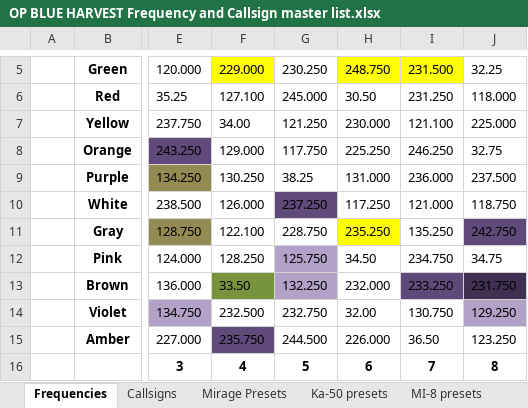
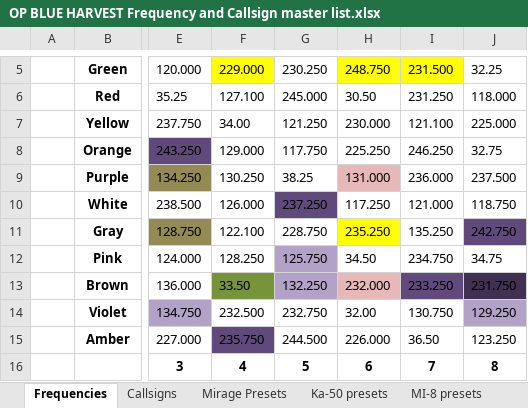
Before and after one commit to 132nd-vWing/OPBH-Brief, an Excel workbook: FILES/OP BLUE HARVEST Frequency and Callsign master list.xlsx, sheet Frequencies, drawn as a sheet; only a part is shown, gaps mark what is left out; values as stored, in another font and other column widths than the file's, no borders; the diff names each change by its address in the sheet, - before the commit and + after, or states it on an @@ line.

```diff
--- a/FILES/OP BLUE HARVEST Frequency and Callsign master list.xlsx (sheet Frequencies)
+++ b/FILES/OP BLUE HARVEST Frequency and Callsign master list.xlsx (sheet Frequencies)
-H9 fill: none
+H9 fill: #E6B9B8
-H13 fill: none
+H13 fill: #E6B9B8
```
Also changed, not shown: 2 other files.
